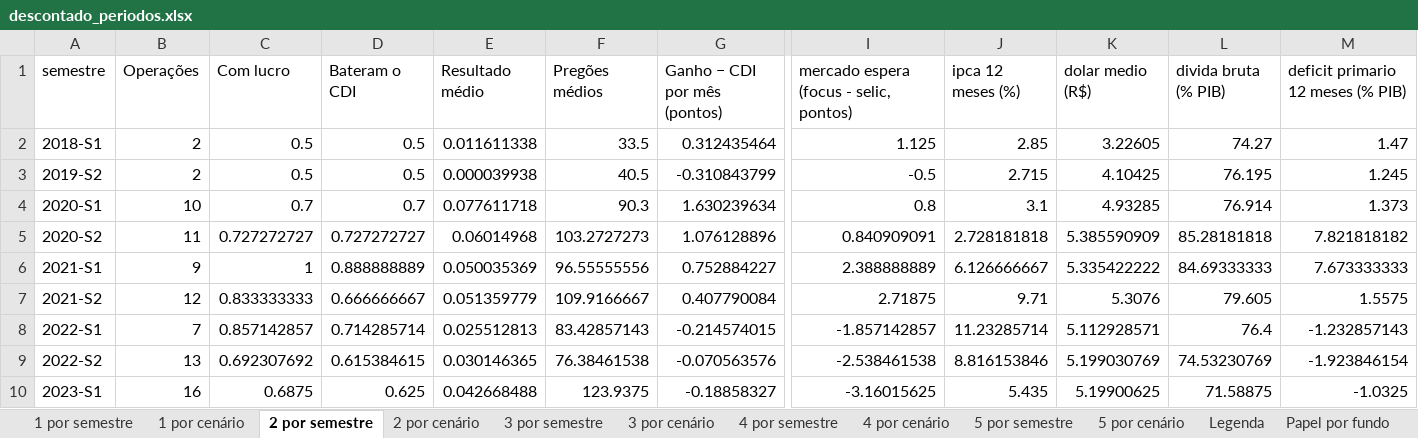
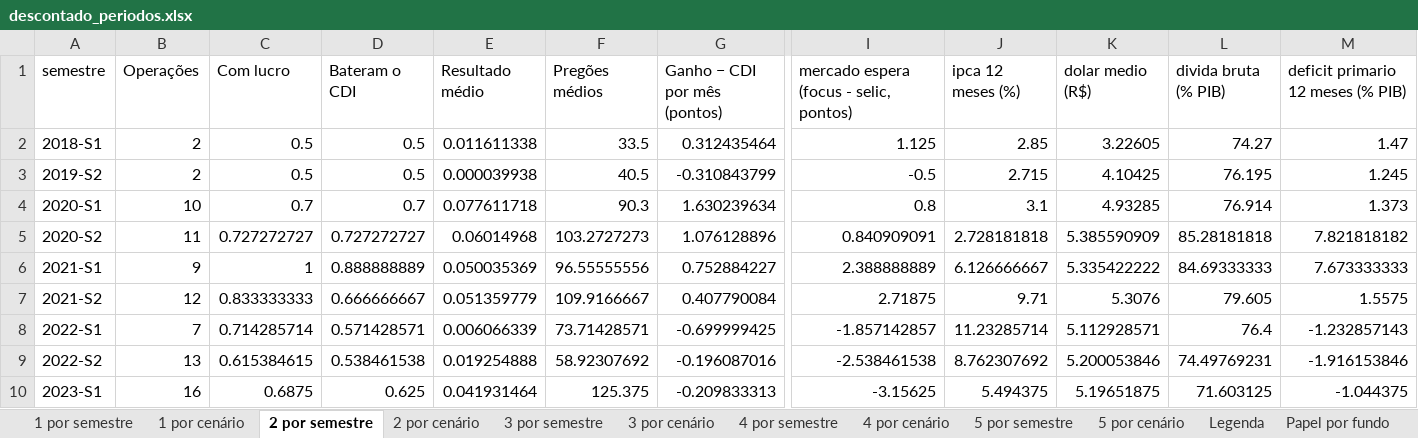
Before and after one commit to minorfurymusic/JPSchool-AI_Antigravity, an Excel workbook: planilhas/descontado_periodos.xlsx, sheet 2 por semestre, drawn as a sheet; only a part is shown, gaps mark what is left out; values as stored, in another font and other column widths than the file's, no borders; the diff covers the shown part only; the diff names each change by its address in the sheet, - before the commit and + after, or states it on an @@ line.

```diff
--- a/planilhas/descontado_periodos.xlsx (sheet 2 por semestre)
+++ b/planilhas/descontado_periodos.xlsx (sheet 2 por semestre)
-C8 (Com lucro): 0.857142857
+C8 (Com lucro): 0.714285714
-D8 (Bateram o CDI): 0.714285714
+D8 (Bateram o CDI): 0.571428571
-E8 (Resultado médio): 0.025512813
+E8 (Resultado médio): 0.006066339
-F8 (Pregões médios): 83.42857143
+F8 (Pregões médios): 73.71428571
-G8 (Ganho − CDI por mês (pontos)): -0.214574015
+G8 (Ganho − CDI por mês (pontos)): -0.699999425
-C9 (Com lucro): 0.692307692
+C9 (Com lucro): 0.615384615
-D9 (Bateram o CDI): 0.615384615
+D9 (Bateram o CDI): 0.538461538
-E9 (Resultado médio): 0.030146365
+E9 (Resultado médio): 0.019254888
-F9 (Pregões médios): 76.38461538
+F9 (Pregões médios): 58.92307692
-G9 (Ganho − CDI por mês (pontos)): -0.070563576
+G9 (Ganho − CDI por mês (pontos)): -0.196087016
-J9 (ipca 12 meses (%)): 8.816153846
+J9 (ipca 12 meses (%)): 8.762307692
-K9 (dolar medio (R$)): 5.199030769
+K9 (dolar medio (R$)): 5.200053846
-L9 (divida bruta (% PIB)): 74.53230769
+L9 (divida bruta (% PIB)): 74.49769231
-M9: -1.923846154
+M9: -1.916153846
-E10 (Resultado médio): 0.042668488
+E10 (Resultado médio): 0.041931464
-F10 (Pregões médios): 123.9375
+F10 (Pregões médios): 125.375
-G10 (Ganho − CDI por mês (pontos)): -0.18858327
+G10 (Ganho − CDI por mês (pontos)): -0.209833313
-I10: -3.16015625
+I10: -3.15625
-J10 (ipca 12 meses (%)): 5.435
+J10 (ipca 12 meses (%)): 5.494375
-K10 (dolar medio (R$)): 5.19900625
+K10 (dolar medio (R$)): 5.19651875
-L10 (divida bruta (% PIB)): 71.58875
+L10 (divida bruta (% PIB)): 71.603125
-M10: -1.0325
+M10: -1.044375
```
Also changed, not shown: 61 edited cells elsewhere in this sheet, sheet Operações com o país, sheet Papel por fundo, sheet 1 por semestre, sheet 5 por semestre, sheet 3 por semestre, sheet 1 por cenário, 5 more sheets, planilhas/descontado_classes.xlsx, planilhas/papel_30dias.xlsx, 10 other files.
